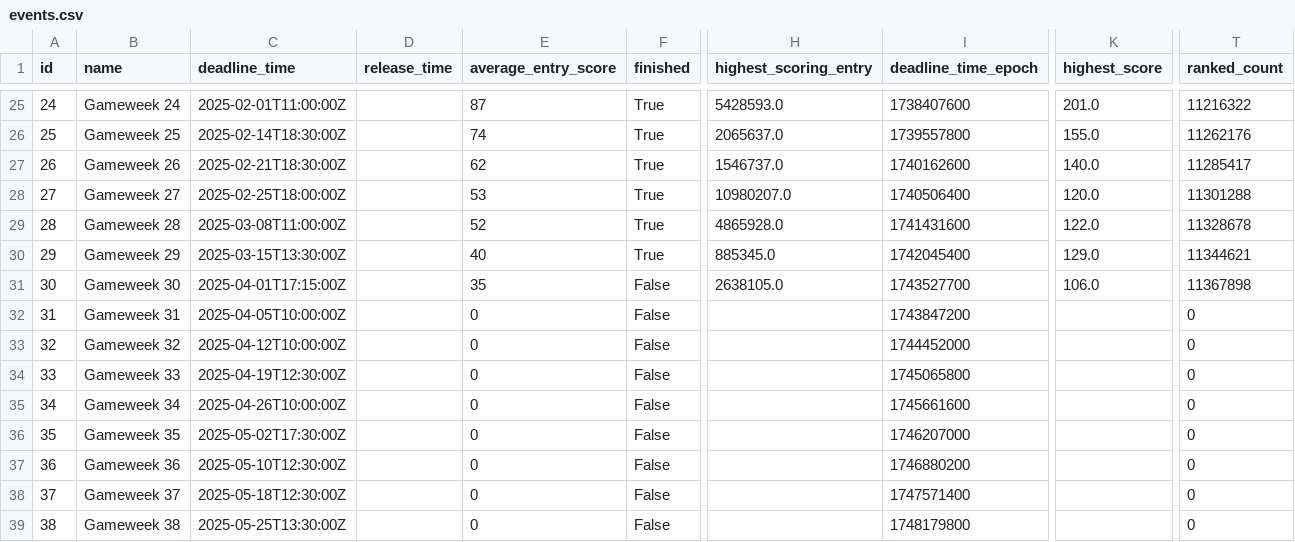
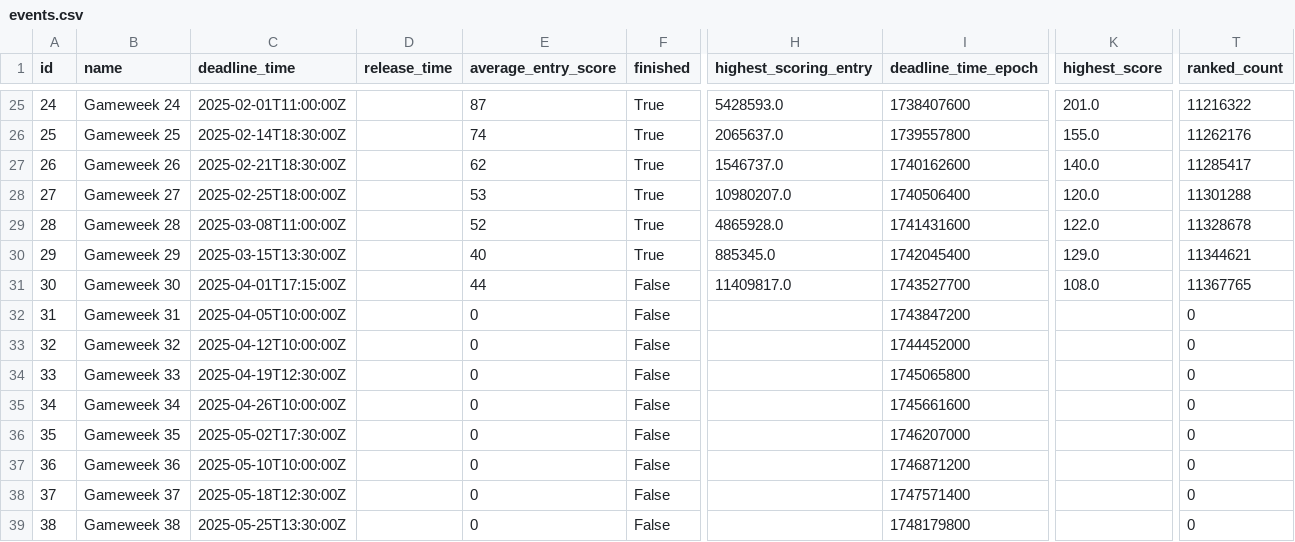
Before and after one commit to Theran500/fpl-data-automation, a CSV file: events.csv, drawn as a sheet; only a part is shown, gaps mark what is left out; the diff names each change by its address in the sheet, - before the commit and + after, or states it on an @@ line.

```diff
--- a/events.csv
+++ b/events.csv
-E31 (average_entry_score): 35
+E31 (average_entry_score): 44
-H31 (highest_scoring_entry): 2638105.0
+H31 (highest_scoring_entry): 11409817.0
-K31 (highest_score): 106.0
+K31 (highest_score): 108.0
-T31 (ranked_count): 11367898
+T31 (ranked_count): 11367765
-C37 (deadline_time): 2025-05-10T12:30:00Z
+C37 (deadline_time): 2025-05-10T10:00:00Z
-I37 (deadline_time_epoch): 1746880200
+I37 (deadline_time_epoch): 1746871200
```
Also changed, not shown: players.csv, teams.csv.
